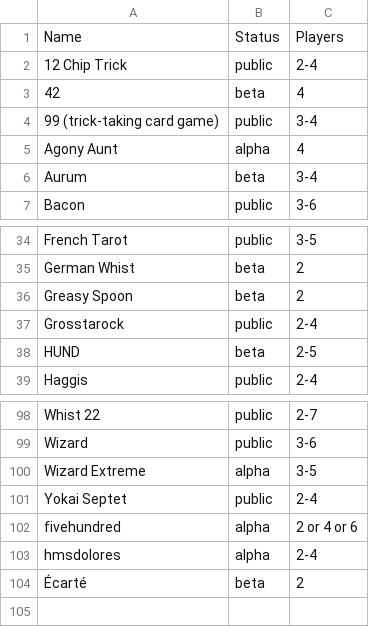
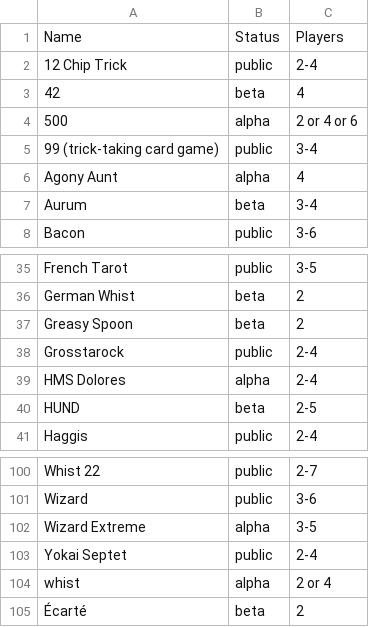
Before and after one commit to veganjay/bga-tricktakers, a CSV file: bga-tricktakers.csv, drawn as a sheet; only a part is shown, gaps mark what is left out; removed rows and columns are numbered as before the commit, all else as after; the diff names each change by its address in the sheet, - before the commit and + after, or states it on an @@ line.

```diff
--- a/bga-tricktakers.csv
+++ b/bga-tricktakers.csv
+row 4: 500 | alpha | 2 or 4 or 6
+row 39: HMS Dolores | alpha | 2-4
-row 102: fivehundred | alpha | 2 or 4 or 6
-row 103: hmsdolores | alpha | 2-4
+row 104: whist | alpha | 2 or 4
```
